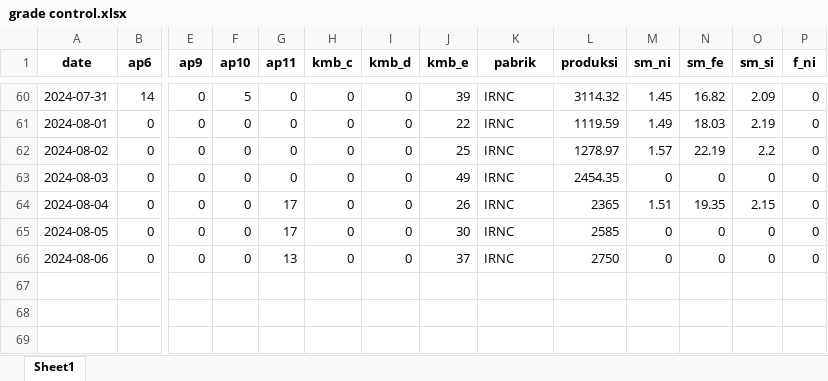
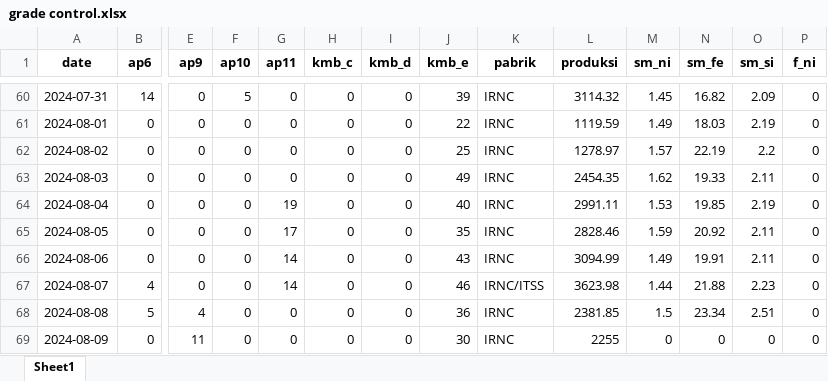
Before and after one commit to Iky61/sentosa-abadi-mining, an Excel workbook: Data Analyst/Report/grade control.xlsx, sheet Sheet1, drawn as a sheet; only a part is shown, gaps mark what is left out; values as stored, in another font and other column widths than the file's, no borders; rows hold the shown columns only; the diff names each change by its address in the sheet, - before the commit and + after, or states it on an @@ line.

```diff
--- a/Data Analyst/Report/grade control.xlsx (sheet Sheet1)
+++ b/Data Analyst/Report/grade control.xlsx (sheet Sheet1)
-M63 (sm_ni): 0
+M63 (sm_ni): 1.62
-N63 (sm_fe): 0
+N63 (sm_fe): 19.33
-O63 (sm_si): 0
+O63 (sm_si): 2.11
-G64 (ap11): 17
+G64 (ap11): 19
-J64 (kmb_e): 26
+J64 (kmb_e): 40
-L64 (produksi): 2365
+L64 (produksi): 2991.11
-M64 (sm_ni): 1.51
+M64 (sm_ni): 1.53
-N64 (sm_fe): 19.35
+N64 (sm_fe): 19.85
-O64 (sm_si): 2.15
+O64 (sm_si): 2.19
-J65 (kmb_e): 30
+J65 (kmb_e): 35
-L65 (produksi): 2585
+L65 (produksi): 2828.46
-M65 (sm_ni): 0
+M65 (sm_ni): 1.59
-N65 (sm_fe): 0
+N65 (sm_fe): 20.92
-O65:O66 (sm_si): 0
+O65:O66 (sm_si): 2.11
-G66 (ap11): 13
+G66 (ap11): 14
-J66 (kmb_e): 37
+J66 (kmb_e): 43
-L66 (produksi): 2750
+L66 (produksi): 3094.99
-M66 (sm_ni): 0
+M66 (sm_ni): 1.49
-N66 (sm_fe): 0
+N66 (sm_fe): 19.91
+row 67: 2024-08-07 | 4 | 0 | 0 | 14 | 0 | 0 | 46 | IRNC/ITSS | 3623.98 | 1.44 | 21.88 | 2.23 | 0
+row 68: 2024-08-08 | 5 | 4 | 0 | 0 | 0 | 0 | 36 | IRNC | 2381.85 | 1.5 | 23.34 | 2.51 | 0
+row 69: 2024-08-09 | 0 | 11 | 0 | 0 | 0 | 0 | 30 | IRNC | 2255 | 0 | 0 | 0 | 0
```
Also changed, not shown: Data Analyst/Evaluasi Plan/Analisa Evaluasi Plan MPE Period Juli 2024.xlsx, Data Analyst/Evaluasi Plan/W1 W2 Juli 2024 2.xlsx, 38 other files.
